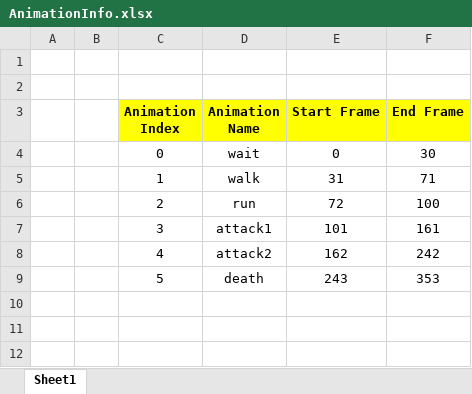
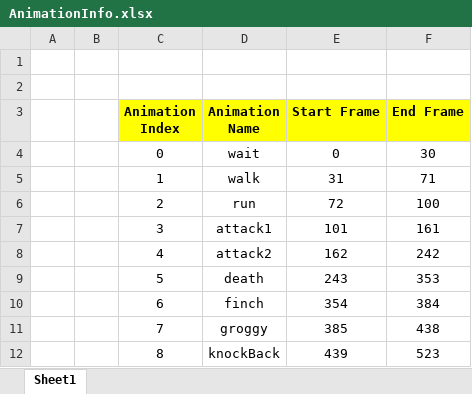
Before and after one commit to sinyoung-heo/01.KPUFinalProject, an Excel workbook: The Eternals/FrameDirectX12/Bin/Resource/ResourceStage/DynamicMesh/Monster/Monkey/AnimationInfo.xlsx, sheet Sheet1, drawn as a sheet; values as stored, in another font and other column widths than the file's, no borders; the diff names each change by its address in the sheet, - before the commit and + after, or states it on an @@ line.

Commit message:
Change Mesh Sailor & Monkey

```diff
--- a/The Eternals/FrameDirectX12/Bin/Resource/ResourceStage/DynamicMesh/Monster/Monkey/AnimationInfo.xlsx (sheet Sheet1)
+++ b/The Eternals/FrameDirectX12/Bin/Resource/ResourceStage/DynamicMesh/Monster/Monkey/AnimationInfo.xlsx (sheet Sheet1)
+row 10:  |  | 6 | finch | 354 | 384
+row 11:  |  | 7 | groggy | 385 | 438
+row 12:  |  | 8 | knockBack | 439 | 523
```
Also changed, not shown: The Eternals/FrameDirectX12/Bin/Resource/ResourceStage/DynamicMesh/Monster/DrownedSailor/AnimationInfo.xlsx, 14 other files.
